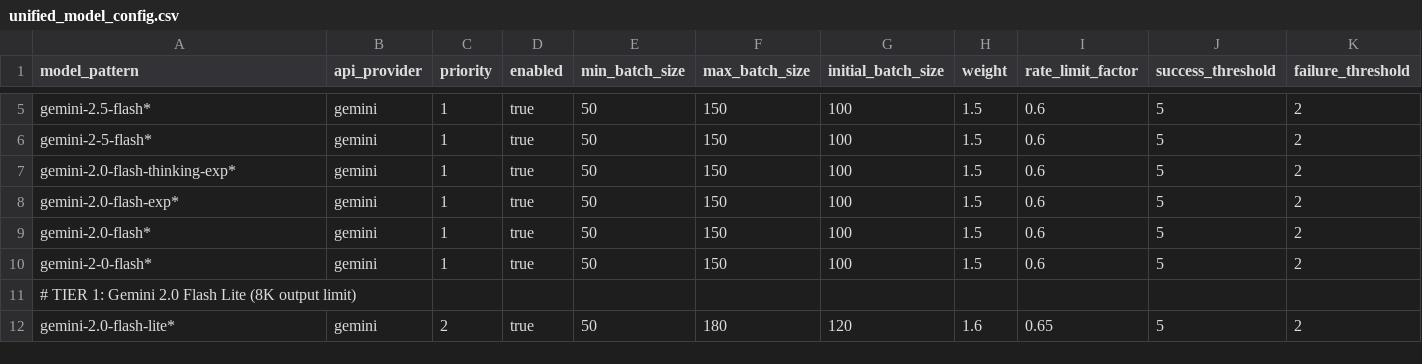
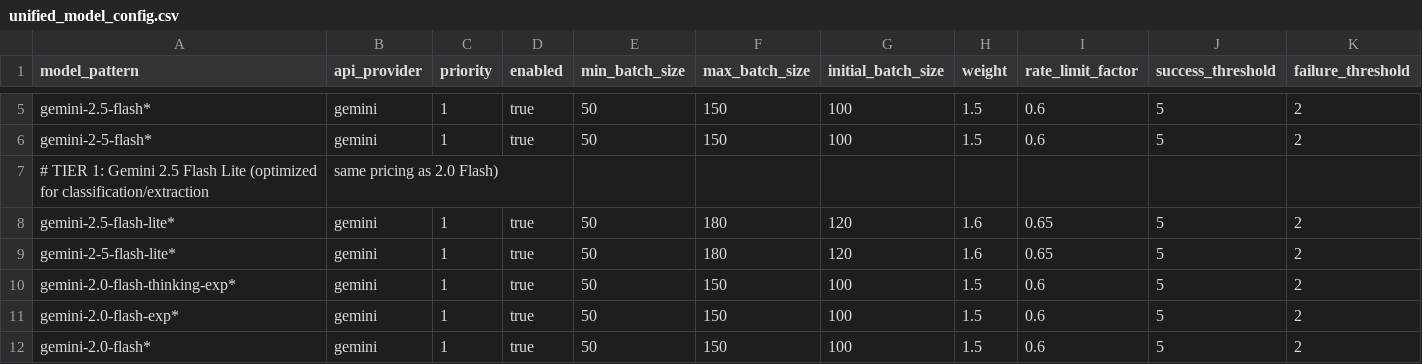
Before and after one commit to EliyahuAI/mcp-server-hyperplexity, a CSV file: src/unified_model_config.csv, drawn as a sheet; only a part is shown, gaps mark what is left out; the shorter side is filled out with more unchanged rows; rows hold the shown columns only; the diff names each change by its address in the sheet, - before the commit and + after, or states it on an @@ line.

```diff
--- a/src/unified_model_config.csv
+++ b/src/unified_model_config.csv
+row 7: # TIER 1: Gemini 2.5 Flash Lite (optimized for classification/extraction | same pricing as 2.0 Flash)
+row 8: gemini-2.5-flash-lite* | gemini | 1 | true | 50 | 180 | 120 | 1.6 | 0.65 | 5 | 2
+row 9: gemini-2-5-flash-lite* | gemini | 1 | true | 50 | 180 | 120 | 1.6 | 0.65 | 5 | 2
```
Also changed, not shown: 5 other files.
